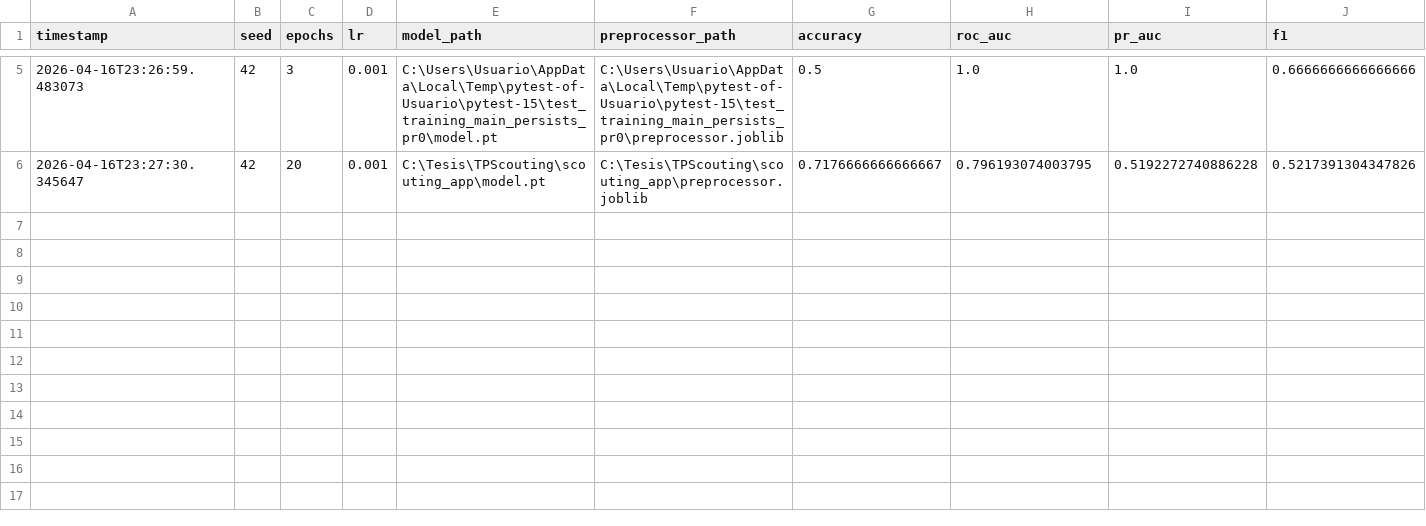
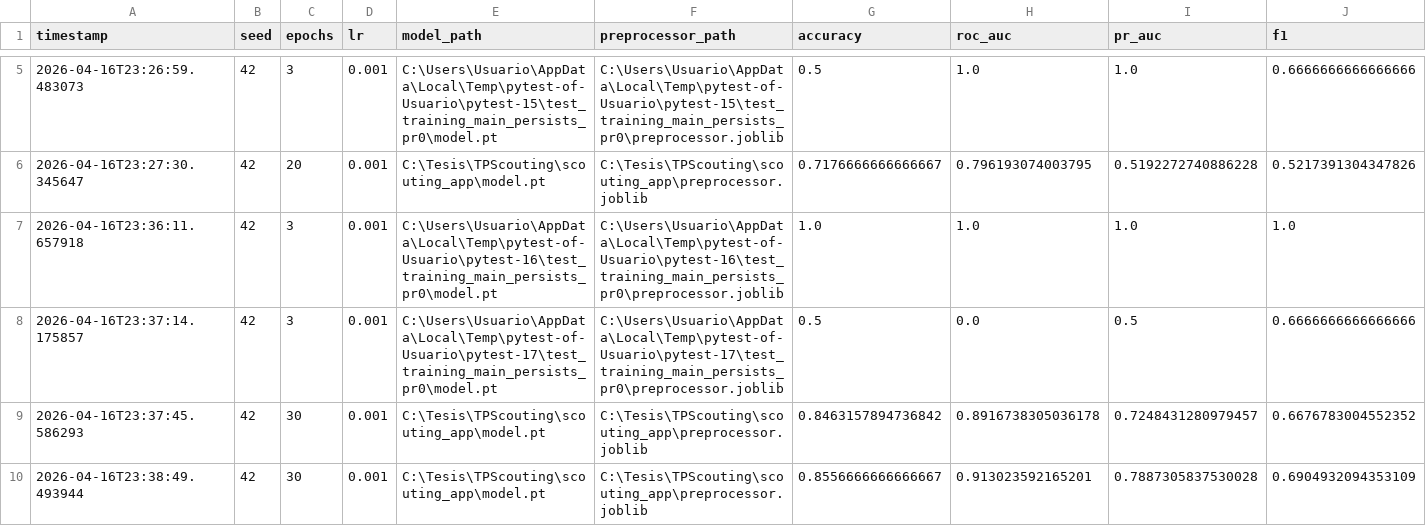
Before and after one commit to indio21/TPScouting, a CSV file: scouting_app/experiments.csv, drawn as a sheet; only a part is shown, gaps mark what is left out; rows hold the shown columns only; the diff names each change by its address in the sheet, - before the commit and + after, or states it on an @@ line.

Commit message:
feat: add historical features to training pipeline

```diff
--- a/scouting_app/experiments.csv
+++ b/scouting_app/experiments.csv
+row 7: 2026-04-16T23:36:11.657918 | 42 | 3 | 0.001 | C:\Users\Usuario\AppData\Local\Temp\pytest-of-Usuario\pytest-16\test_training_main_persists_pr0\model.pt | C:\Users\Usuario\AppData\Local\Temp\pytest-of-Usuario\pytest-16\test_training_main_persists_pr0\preprocessor.joblib | 1.0 | 1.0 | 1.0 | 1.0
+row 8: 2026-04-16T23:37:14.175857 | 42 | 3 | 0.001 | C:\Users\Usuario\AppData\Local\Temp\pytest-of-Usuario\pytest-17\test_training_main_persists_pr0\model.pt | C:\Users\Usuario\AppData\Local\Temp\pytest-of-Usuario\pytest-17\test_training_main_persists_pr0\preprocessor.joblib | 0.5 | 0.0 | 0.5 | 0.6666666666666666
+row 9: 2026-04-16T23:37:45.586293 | 42 | 30 | 0.001 | C:\Tesis\TPScouting\scouting_app\model.pt | C:\Tesis\TPScouting\scouting_app\preprocessor.joblib | 0.8463157894736842 | 0.8916738305036178 | 0.7248431280979457 | 0.6676783004552352
+row 10: 2026-04-16T23:38:49.493944 | 42 | 30 | 0.001 | C:\Tesis\TPScouting\scouting_app\model.pt | C:\Tesis\TPScouting\scouting_app\preprocessor.joblib | 0.8556666666666667 | 0.913023592165201 | 0.7887305837530028 | 0.6904932094353109
```
Also changed, not shown: 14 other files.
